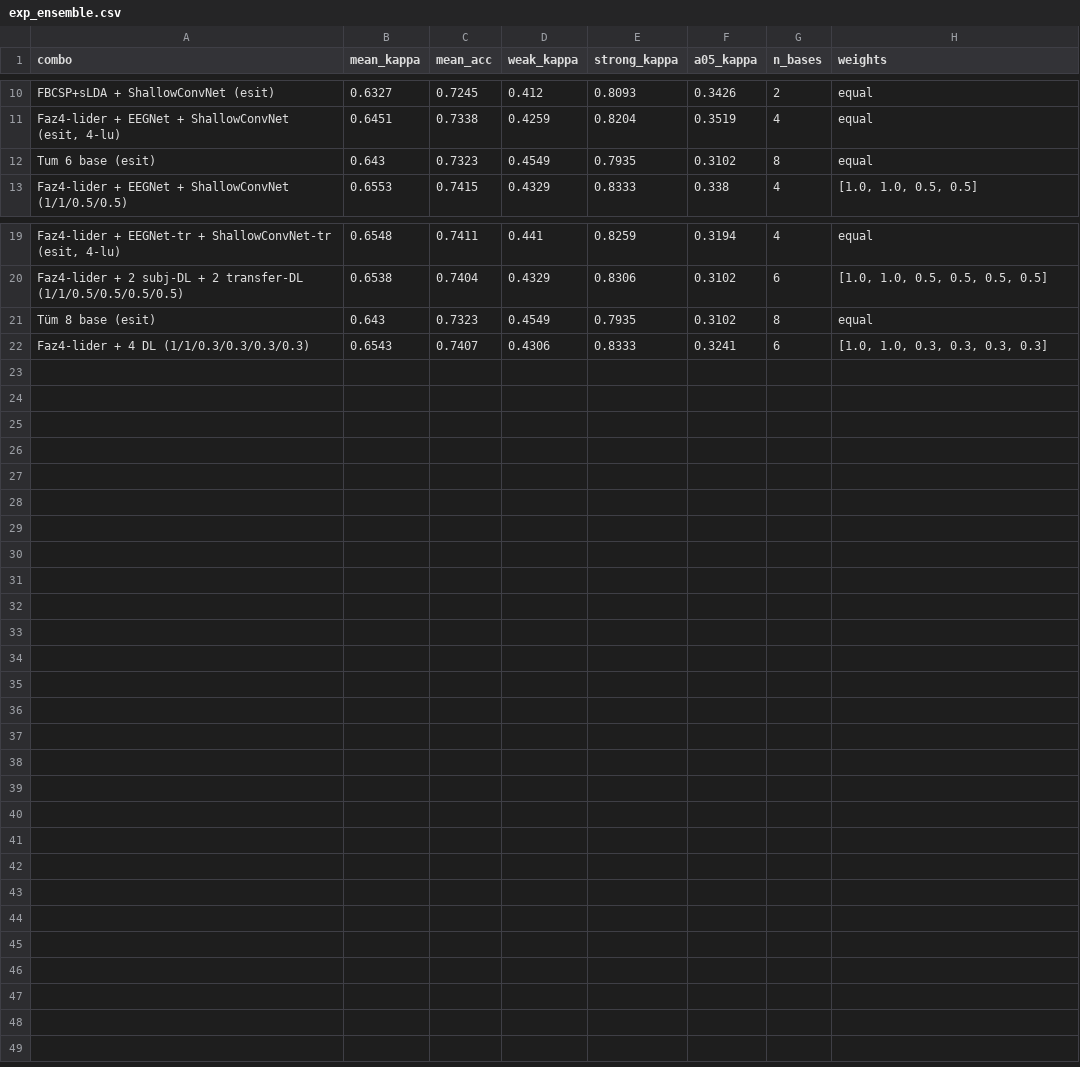
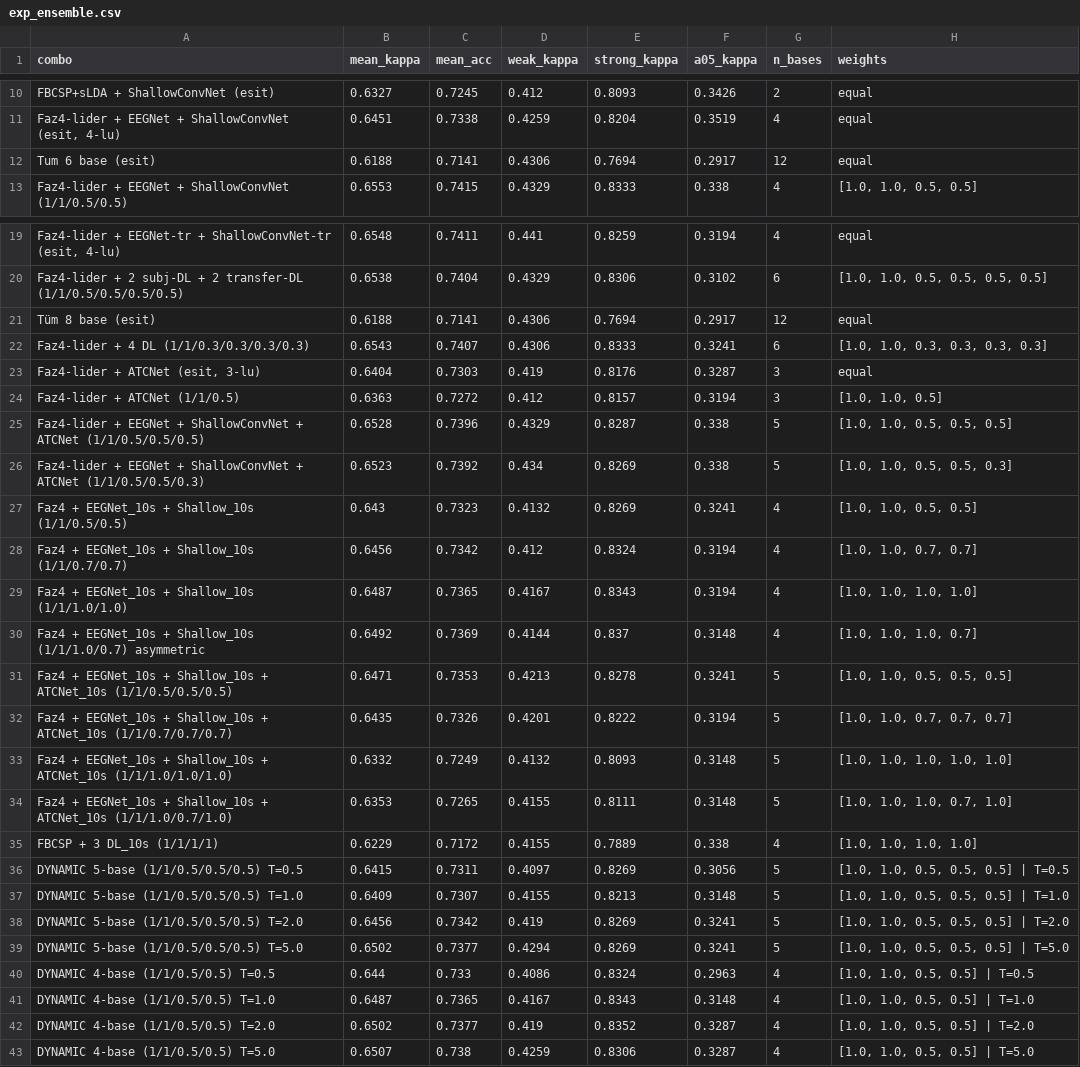
Before and after one commit to emreyalcin07/bci-2a-ensemble, a CSV file: results/tables/exp_ensemble.csv, drawn as a sheet; only a part is shown, gaps mark what is left out; the diff names each change by its address in the sheet, - before the commit and + after, or states it on an @@ line.

```diff
--- a/results/tables/exp_ensemble.csv
+++ b/results/tables/exp_ensemble.csv
-B12 (mean_kappa): 0.643
+B12 (mean_kappa): 0.6188
-C12 (mean_acc): 0.7323
+C12 (mean_acc): 0.7141
-D12 (weak_kappa): 0.4549
+D12 (weak_kappa): 0.4306
-E12 (strong_kappa): 0.7935
+E12 (strong_kappa): 0.7694
-F12 (a05_kappa): 0.3102
+F12 (a05_kappa): 0.2917
-G12 (n_bases): 8
+G12 (n_bases): 12
-B21 (mean_kappa): 0.643
+B21 (mean_kappa): 0.6188
-C21 (mean_acc): 0.7323
+C21 (mean_acc): 0.7141
-D21 (weak_kappa): 0.4549
+D21 (weak_kappa): 0.4306
-E21 (strong_kappa): 0.7935
+E21 (strong_kappa): 0.7694
-F21 (a05_kappa): 0.3102
+F21 (a05_kappa): 0.2917
-G21 (n_bases): 8
+G21 (n_bases): 12
+row 23: Faz4-lider + ATCNet (esit, 3-lu) | 0.6404 | 0.7303 | 0.419 | 0.8176 | 0.3287 | 3 | equal
+row 24: Faz4-lider + ATCNet (1/1/0.5) | 0.6363 | 0.7272 | 0.412 | 0.8157 | 0.3194 | 3 | [1.0, 1.0, 0.5]
+row 25: Faz4-lider + EEGNet + ShallowConvNet + ATCNet (1/1/0.5/0.5/0.5) | 0.6528 | 0.7396 | 0.4329 | 0.8287 | 0.338 | 5 | [1.0, 1.0, 0.5, 0.5, 0.5]
+row 26: Faz4-lider + EEGNet + ShallowConvNet + ATCNet (1/1/0.5/0.5/0.3) | 0.6523 | 0.7392 | 0.434 | 0.8269 | 0.338 | 5 | [1.0, 1.0, 0.5, 0.5, 0.3]
+row 27: Faz4 + EEGNet_10s + Shallow_10s (1/1/0.5/0.5) | 0.643 | 0.7323 | 0.4132 | 0.8269 | 0.3241 | 4 | [1.0, 1.0, 0.5, 0.5]
+row 28: Faz4 + EEGNet_10s + Shallow_10s (1/1/0.7/0.7) | 0.6456 | 0.7342 | 0.412 | 0.8324 | 0.3194 | 4 | [1.0, 1.0, 0.7, 0.7]
+row 29: Faz4 + EEGNet_10s + Shallow_10s (1/1/1.0/1.0) | 0.6487 | 0.7365 | 0.4167 | 0.8343 | 0.3194 | 4 | [1.0, 1.0, 1.0, 1.0]
+row 30: Faz4 + EEGNet_10s + Shallow_10s (1/1/1.0/0.7) asymmetric | 0.6492 | 0.7369 | 0.4144 | 0.837 | 0.3148 | 4 | [1.0, 1.0, 1.0, 0.7]
+row 31: Faz4 + EEGNet_10s + Shallow_10s + ATCNet_10s (1/1/0.5/0.5/0.5) | 0.6471 | 0.7353 | 0.4213 | 0.8278 | 0.3241 | 5 | [1.0, 1.0, 0.5, 0.5, 0.5]
+row 32: Faz4 + EEGNet_10s + Shallow_10s + ATCNet_10s (1/1/0.7/0.7/0.7) | 0.6435 | 0.7326 | 0.4201 | 0.8222 | 0.3194 | 5 | [1.0, 1.0, 0.7, 0.7, 0.7]
+row 33: Faz4 + EEGNet_10s + Shallow_10s + ATCNet_10s (1/1/1.0/1.0/1.0) | 0.6332 | 0.7249 | 0.4132 | 0.8093 | 0.3148 | 5 | [1.0, 1.0, 1.0, 1.0, 1.0]
+row 34: Faz4 + EEGNet_10s + Shallow_10s + ATCNet_10s (1/1/1.0/0.7/1.0) | 0.6353 | 0.7265 | 0.4155 | 0.8111 | 0.3148 | 5 | [1.0, 1.0, 1.0, 0.7, 1.0]
+row 35: FBCSP + 3 DL_10s (1/1/1/1) | 0.6229 | 0.7172 | 0.4155 | 0.7889 | 0.338 | 4 | [1.0, 1.0, 1.0, 1.0]
+row 36: DYNAMIC 5-base (1/1/0.5/0.5/0.5) T=0.5 | 0.6415 | 0.7311 | 0.4097 | 0.8269 | 0.3056 | 5 | [1.0, 1.0, 0.5, 0.5, 0.5] | T=0.5
+row 37: DYNAMIC 5-base (1/1/0.5/0.5/0.5) T=1.0 | 0.6409 | 0.7307 | 0.4155 | 0.8213 | 0.3148 | 5 | [1.0, 1.0, 0.5, 0.5, 0.5] | T=1.0
+row 38: DYNAMIC 5-base (1/1/0.5/0.5/0.5) T=2.0 | 0.6456 | 0.7342 | 0.419 | 0.8269 | 0.3241 | 5 | [1.0, 1.0, 0.5, 0.5, 0.5] | T=2.0
+row 39: DYNAMIC 5-base (1/1/0.5/0.5/0.5) T=5.0 | 0.6502 | 0.7377 | 0.4294 | 0.8269 | 0.3241 | 5 | [1.0, 1.0, 0.5, 0.5, 0.5] | T=5.0
+row 40: DYNAMIC 4-base (1/1/0.5/0.5) T=0.5 | 0.644 | 0.733 | 0.4086 | 0.8324 | 0.2963 | 4 | [1.0, 1.0, 0.5, 0.5] | T=0.5
+row 41: DYNAMIC 4-base (1/1/0.5/0.5) T=1.0 | 0.6487 | 0.7365 | 0.4167 | 0.8343 | 0.3148 | 4 | [1.0, 1.0, 0.5, 0.5] | T=1.0
+row 42: DYNAMIC 4-base (1/1/0.5/0.5) T=2.0 | 0.6502 | 0.7377 | 0.419 | 0.8352 | 0.3287 | 4 | [1.0, 1.0, 0.5, 0.5] | T=2.0
+row 43: DYNAMIC 4-base (1/1/0.5/0.5) T=5.0 | 0.6507 | 0.738 | 0.4259 | 0.8306 | 0.3287 | 4 | [1.0, 1.0, 0.5, 0.5] | T=5.0
```
Also changed, not shown: results/tables/exp_ensemble_per_subject.csv, 8 other files.
